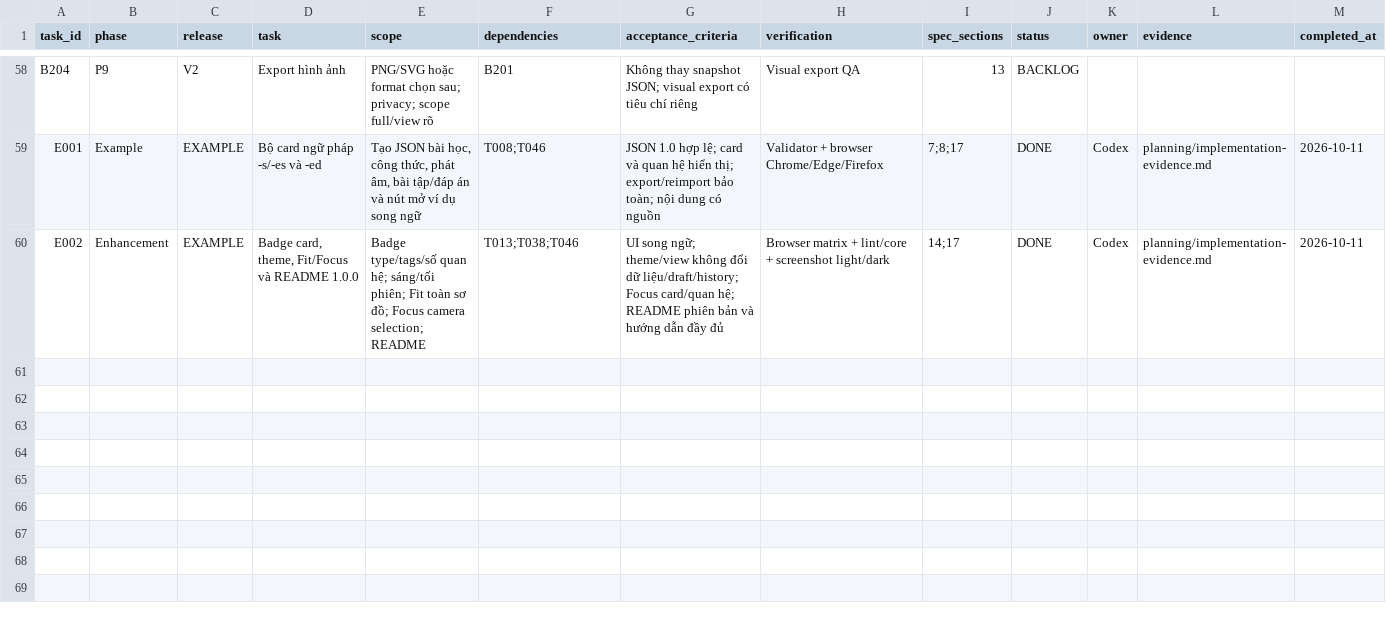
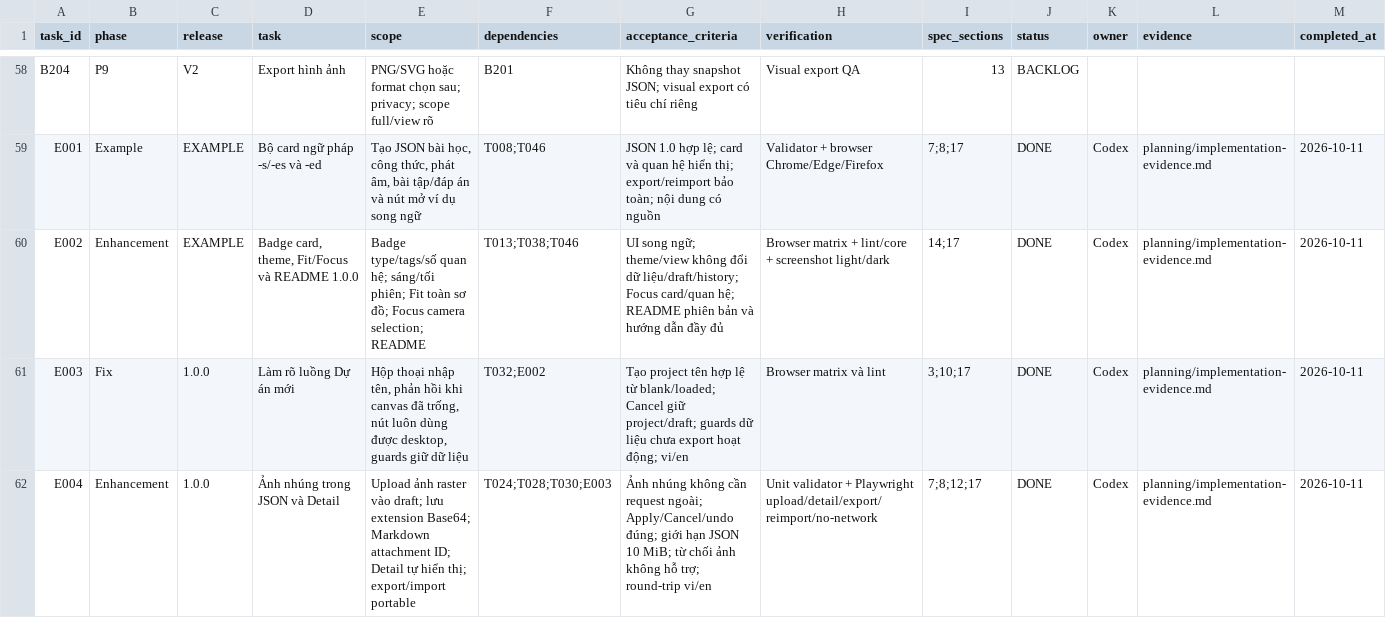
Before and after one commit to duyduyly/board, a CSV file: planning/implementation-checklist.csv, drawn as a sheet; only a part is shown, gaps mark what is left out; rows hold the shown columns only; the diff names each change by its address in the sheet, - before the commit and + after, or states it on an @@ line.

Commit message:
feat: embed card images in JSON and improve New Project flow

```diff
--- a/planning/implementation-checklist.csv
+++ b/planning/implementation-checklist.csv
+row 61: E003 | Fix | 1.0.0 | Làm rõ luồng Dự án mới | Hộp thoại nhập tên, phản hồi khi canvas đã trống, nút luôn dùng được desktop, guards giữ dữ liệu | T032;E002 | Tạo project tên hợp lệ từ blank/loaded; Cancel giữ project/draft; guards dữ liệu chưa export hoạt động; vi/en | Browser matrix và lint | 3;10;17 | DONE | Codex | planning/implementation-evidence.md | 2026-10-11
+row 62: E004 | Enhancement | 1.0.0 | Ảnh nhúng trong JSON và Detail | Upload ảnh raster vào draft; lưu extension Base64; Markdown attachment ID; Detail tự hiển thị; export/import portable | T024;T028;T030;E003 | Ảnh nhúng không cần request ngoài; Apply/Cancel/undo đúng; giới hạn JSON 10 MiB; từ chối ảnh không hỗ trợ; round-trip vi/en | Unit validator + Playwright upload/detail/export/reimport/no-network | 7;8;12;17 | DONE | Codex | planning/implementation-evidence.md | 2026-10-11
```
Also changed, not shown: 29 other files.
